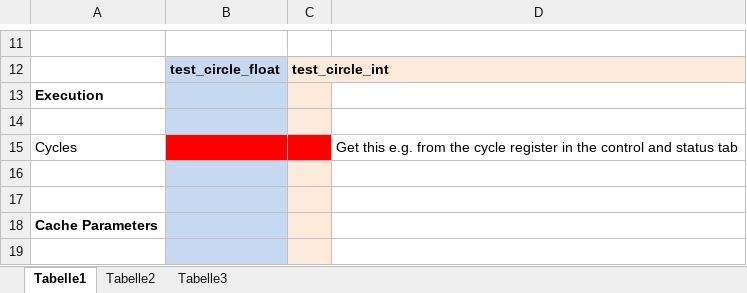
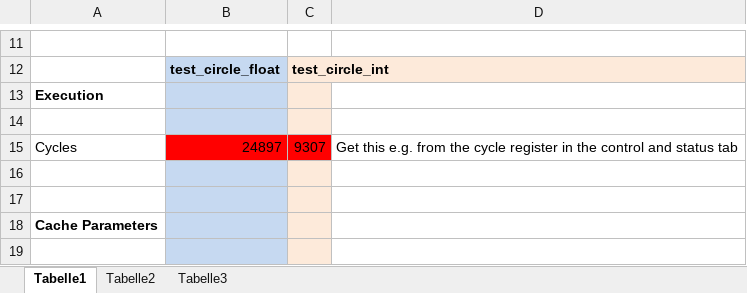
Before and after one commit to FinnFreiheit/CESP, an Excel workbook: Projekt/drawing_circles/evaluation.xlsx, sheet Tabelle1, drawn as a sheet; only a part is shown, gaps mark what is left out; values as stored, in another font and other column widths than the file's, no borders; the diff names each change by its address in the sheet, - before the commit and + after, or states it on an @@ line.

Commit message:
projektGit ist Final

```diff
--- a/Projekt/drawing_circles/evaluation.xlsx (sheet Tabelle1)
+++ b/Projekt/drawing_circles/evaluation.xlsx (sheet Tabelle1)
-B15: (empty)
+B15: 24897
-C15: (empty)
+C15: 9307
```
Also changed, not shown: 15 other files.
